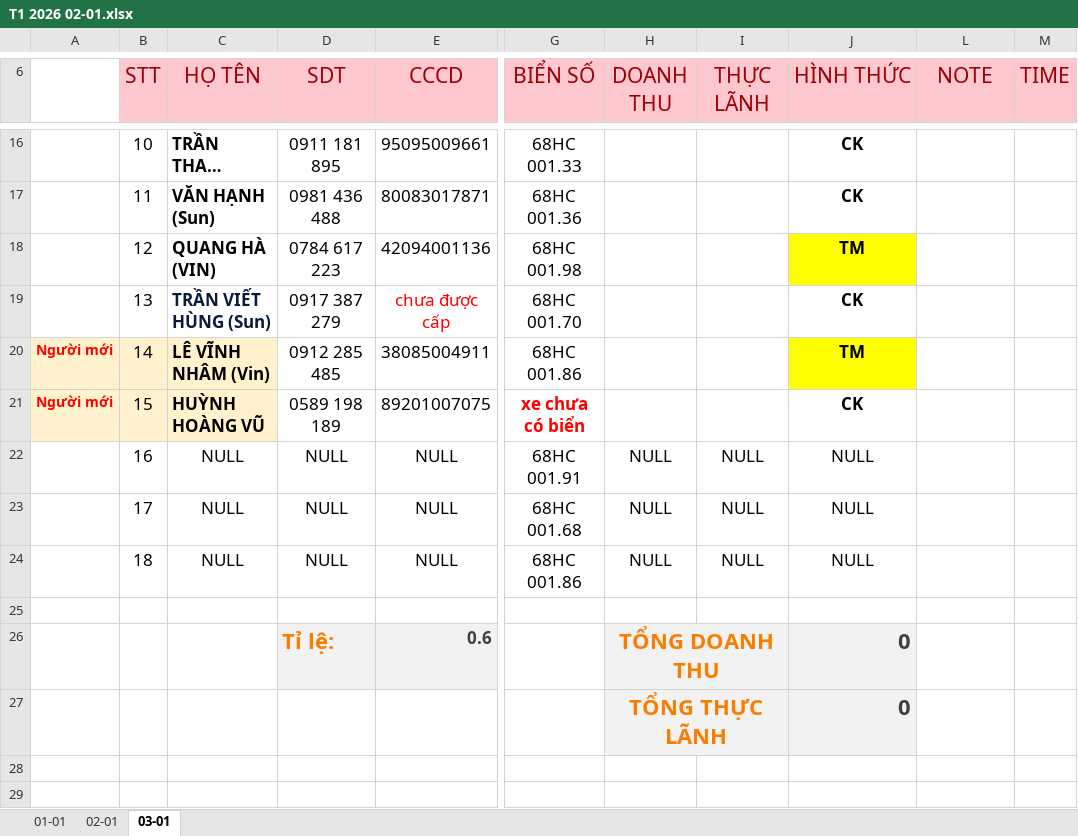
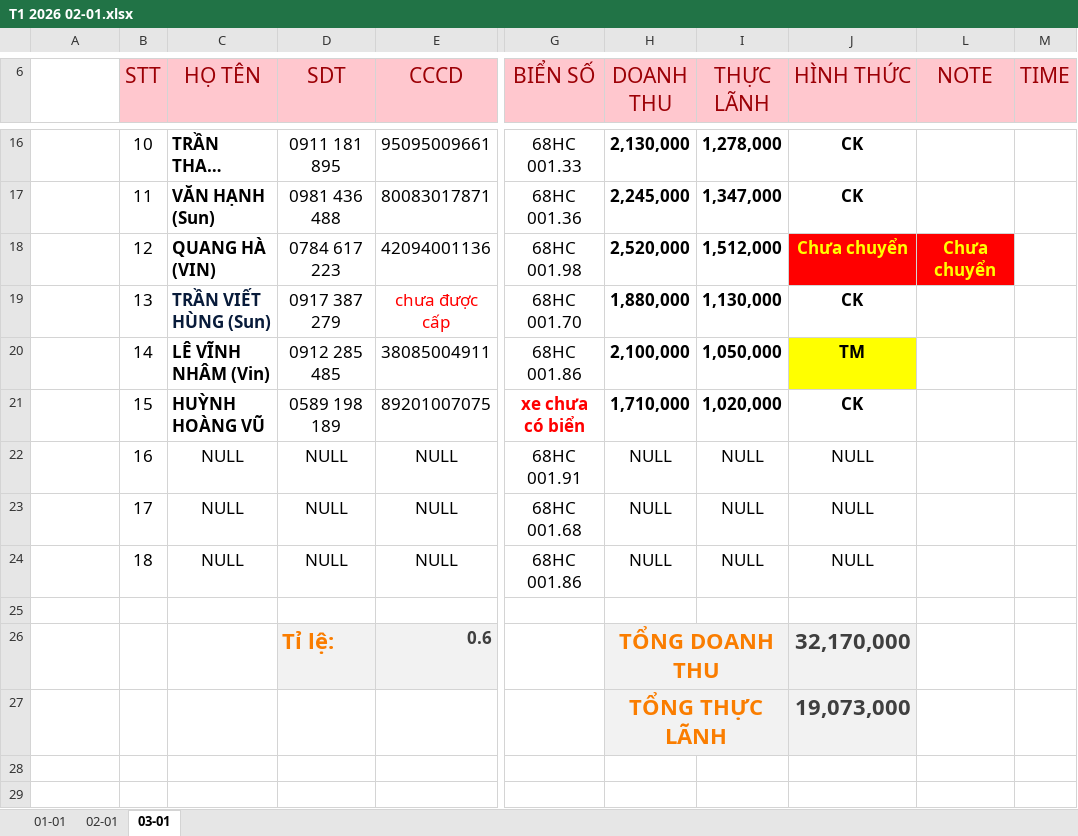
Before and after one commit to Kajumisu123/MinhHaiDriver, an Excel workbook: Theo dõi/T1 2026 02-01.xlsx, sheet 03-01, drawn as a sheet; only a part is shown, gaps mark what is left out; long unchanged cells end in …; values as stored, in another font and other column widths than the file's, no borders; charts and pictures and table styles not drawn; the diff covers the shown part only; the diff names each change by its address in the sheet, - before the commit and + after, or states it on an @@ line.

```diff
--- a/Theo dõi/T1 2026 02-01.xlsx (sheet 03-01)
+++ b/Theo dõi/T1 2026 02-01.xlsx (sheet 03-01)
-H16 (DOANH THU): (empty)
+H16 (DOANH THU): 2,130,000
-I16 (THỰC LÃNH): (empty)
+I16 (THỰC LÃNH): 1,278,000
-H17 (DOANH THU): (empty)
+H17 (DOANH THU): 2,245,000
-I17 (THỰC LÃNH): (empty)
+I17 (THỰC LÃNH): 1,347,000
-H18 (DOANH THU): (empty)
+H18 (DOANH THU): 2,520,000
-I18 (THỰC LÃNH): (empty)
+I18 (THỰC LÃNH): 1,512,000
-J18 (HÌNH THỨC): TM
+J18 (HÌNH THỨC): Chưa chuyển
@@ J18 fill: #FFFF00 → #FF0000, text colour: black → #FFFF00 @@
-L18 (NOTE): (empty)
+L18 (NOTE): Chưa chuyển
-L18 fill: none
+L18 fill: #FF0000
-H19 (DOANH THU): (empty)
+H19 (DOANH THU): 1,880,000
-I19 (THỰC LÃNH): (empty)
+I19 (THỰC LÃNH): 1,130,000
-A20:A21: Người mới
+A20:A21: (empty)
-A20:C21 fill: #FFF2CC
+A20:C21 fill: none
-H20 (DOANH THU): (empty)
+H20 (DOANH THU): 2,100,000
-I20 (THỰC LÃNH): (empty)
+I20 (THỰC LÃNH): 1,050,000
-H21 (DOANH THU): (empty)
+H21 (DOANH THU): 1,710,000
-I21 (THỰC LÃNH): (empty)
+I21 (THỰC LÃNH): 1,020,000
-J26 (HÌNH THỨC): 0
+J26 (HÌNH THỨC): 32,170,000
-J27 (HÌNH THỨC): 0
+J27 (HÌNH THỨC): 19,073,000
```
Also changed, not shown: 24 edited cells and cell formats elsewhere in this sheet, hidden cells, 1 other file.
